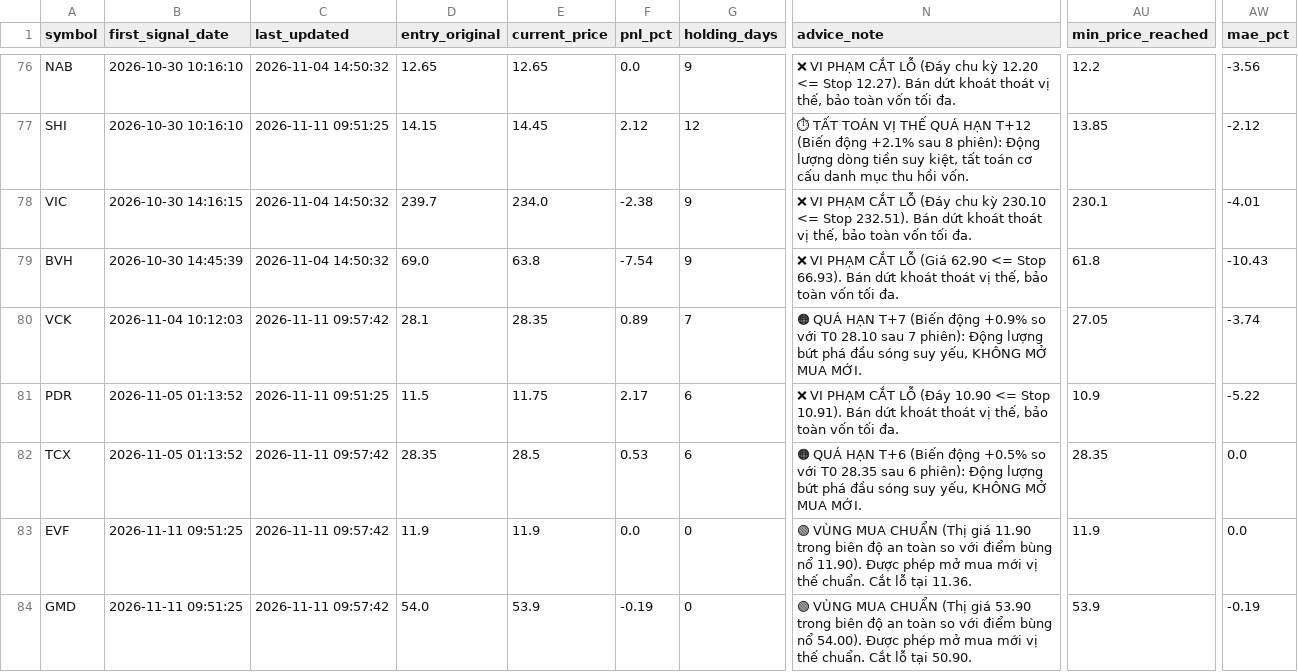
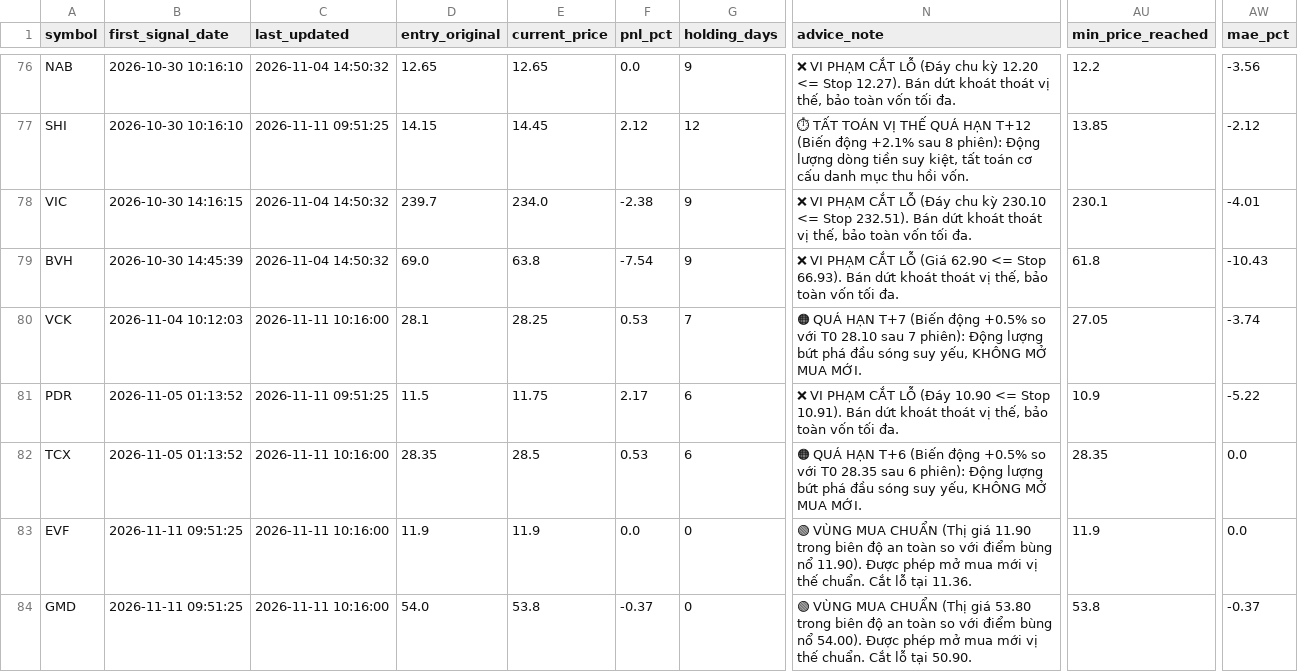
Before and after one commit to DaniNguyen2509/Neiro-Stock-VN, a CSV file: data/ml_signals_dataset.csv, drawn as a sheet; only a part is shown, gaps mark what is left out; the diff covers the shown part only; the diff names each change by its address in the sheet, - before the commit and + after, or states it on an @@ line.

```diff
--- a/data/ml_signals_dataset.csv
+++ b/data/ml_signals_dataset.csv
-C80 (last_updated): 2026-11-11 09:57:42
+C80 (last_updated): 2026-11-11 10:16:00
-E80 (current_price): 28.35
+E80 (current_price): 28.25
-F80 (pnl_pct): 0.89
+F80 (pnl_pct): 0.53
-N80 (advice_note): …(Biến động +0.9% so với…
+N80 (advice_note): …(Biến động +0.5% so với…
-C82:C84 (last_updated): 2026-11-11 09:57:42
+C82:C84 (last_updated): 2026-11-11 10:16:00
-E84 (current_price): 53.9
+E84 (current_price): 53.8
-F84 (pnl_pct): -0.19
+F84 (pnl_pct): -0.37
-N84 (advice_note): …(Thị giá 53.90 trong biên…
+N84 (advice_note): …(Thị giá 53.80 trong biên…
-AU84 (min_price_reached): 53.9
+AU84 (min_price_reached): 53.8
-AW84 (mae_pct): -0.19
+AW84 (mae_pct): -0.37
```
Also changed, not shown: 3 added rows and 6 edited cells elsewhere in this file, 6 other files.
